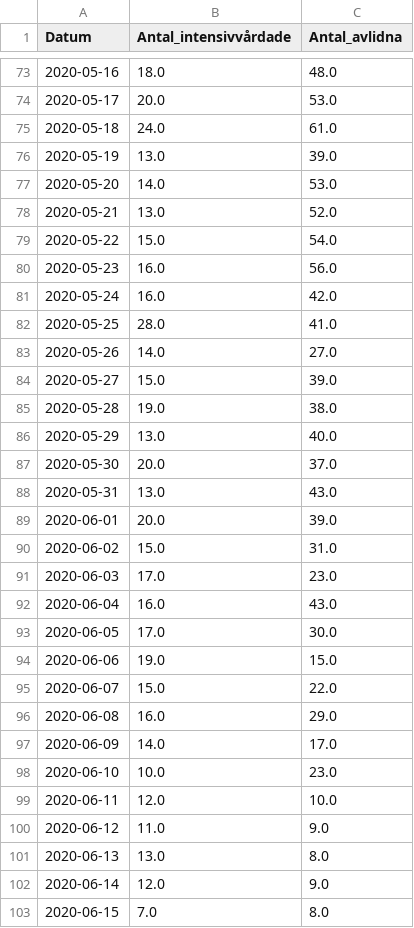
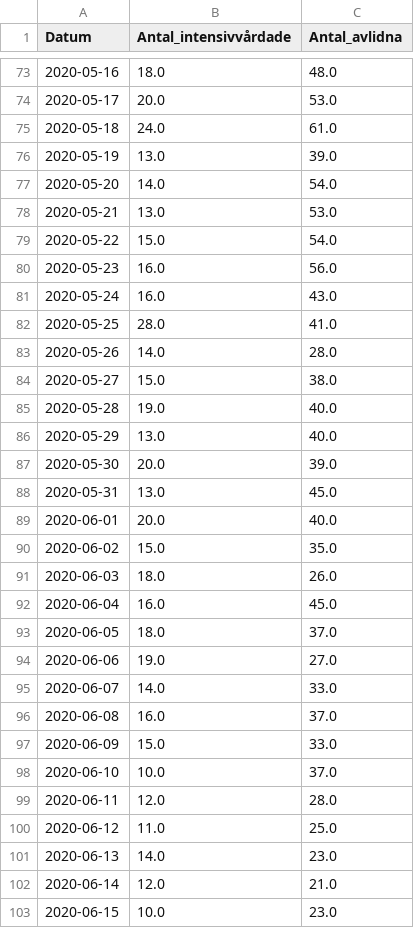
Before and after one commit to surapelle/covid_data, a CSV file: FHM_iva_doda_tid.csv, drawn as a sheet; only a part is shown, gaps mark what is left out; the diff covers the shown part only.

```diff
--- a/FHM_iva_doda_tid.csv
+++ b/FHM_iva_doda_tid.csv
@@ -76,28 +76,28 @@ Datum,Antal_intensivvårdade,Antal_avlidna
 2020-05-19,13.0,39.0
-2020-05-20,14.0,53.0
-2020-05-21,13.0,52.0
+2020-05-20,14.0,54.0
+2020-05-21,13.0,53.0
 2020-05-22,15.0,54.0
 2020-05-23,16.0,56.0
-2020-05-24,16.0,42.0
+2020-05-24,16.0,43.0
 2020-05-25,28.0,41.0
-2020-05-26,14.0,27.0
-2020-05-27,15.0,39.0
-2020-05-28,19.0,38.0
+2020-05-26,14.0,28.0
+2020-05-27,15.0,38.0
+2020-05-28,19.0,40.0
 2020-05-29,13.0,40.0
-2020-05-30,20.0,37.0
-2020-05-31,13.0,43.0
-2020-06-01,20.0,39.0
-2020-06-02,15.0,31.0
-2020-06-03,17.0,23.0
-2020-06-04,16.0,43.0
-2020-06-05,17.0,30.0
-2020-06-06,19.0,15.0
-2020-06-07,15.0,22.0
-2020-06-08,16.0,29.0
-2020-06-09,14.0,17.0
-2020-06-10,10.0,23.0
-2020-06-11,12.0,10.0
-2020-06-12,11.0,9.0
-2020-06-13,13.0,8.0
-2020-06-14,12.0,9.0
-2020-06-15,7.0,8.0
+2020-05-30,20.0,39.0
+2020-05-31,13.0,45.0
+2020-06-01,20.0,40.0
+2020-06-02,15.0,35.0
+2020-06-03,18.0,26.0
+2020-06-04,16.0,45.0
+2020-06-05,18.0,37.0
+2020-06-06,19.0,27.0
+2020-06-07,14.0,33.0
+2020-06-08,16.0,37.0
+2020-06-09,15.0,33.0
+2020-06-10,10.0,37.0
+2020-06-11,12.0,28.0
+2020-06-12,11.0,25.0
+2020-06-13,14.0,23.0
+2020-06-14,12.0,21.0
+2020-06-15,10.0,23.0
```
Also changed, not shown: 7 added rows and 13 edited cells elsewhere in this file, FHM_alder.csv, regionV_day_by_day.csv, 2 other files.
